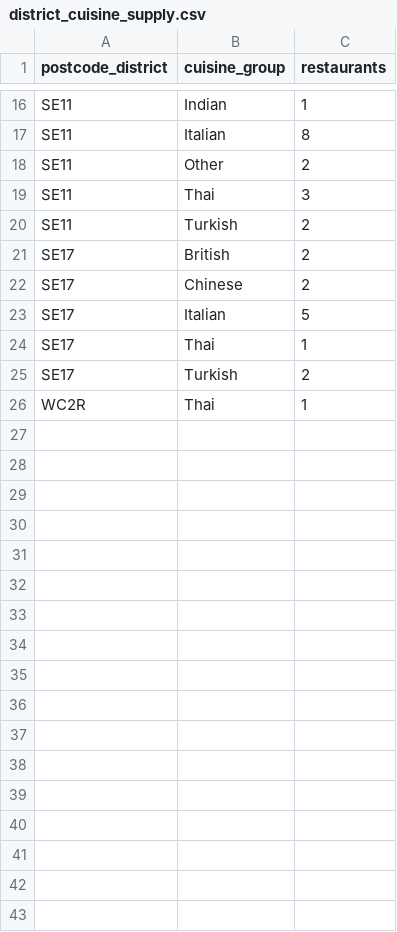
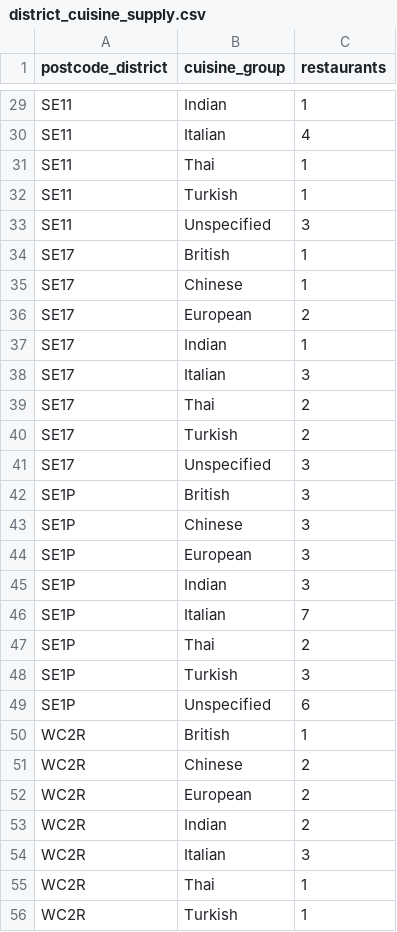
Before and after one commit to AdrielAu/PlotLuck, a CSV file: data/sample/district_cuisine_supply.csv, drawn as a sheet; only a part is shown, gaps mark what is left out; removed rows and columns are numbered as before the commit, all else as after; the diff covers the shown part only; the diff names each change by its address in the sheet, - before the commit and + after, or states it on an @@ line.

```diff
--- a/data/sample/district_cuisine_supply.csv
+++ b/data/sample/district_cuisine_supply.csv
-C30 (restaurants): 8
+C30 (restaurants): 4
-row 18: SE11 | Other | 2
-C31 (restaurants): 3
+C31 (restaurants): 1
-C32 (restaurants): 2
+C32 (restaurants): 1
+row 33: SE11 | Unspecified | 3
-C34 (restaurants): 2
+C34 (restaurants): 1
+row 35: SE17 | Chinese | 1
-B36 (cuisine_group): Chinese
+B36 (cuisine_group): European
+row 37: SE17 | Indian | 1
-C38 (restaurants): 5
+C38 (restaurants): 3
-C39 (restaurants): 1
+C39 (restaurants): 2
+row 41: SE17 | Unspecified | 3
+row 42: SE1P | British | 3
+row 43: SE1P | Chinese | 3
+row 44: SE1P | European | 3
+row 45: SE1P | Indian | 3
+row 46: SE1P | Italian | 7
+row 47: SE1P | Thai | 2
+row 48: SE1P | Turkish | 3
+row 49: SE1P | Unspecified | 6
+row 50: WC2R | British | 1
+row 51: WC2R | Chinese | 2
+row 52: WC2R | European | 2
+row 53: WC2R | Indian | 2
+row 54: WC2R | Italian | 3
+row 56: WC2R | Turkish | 1
```
Also changed, not shown: 15 added rows, 1 removed row and 13 edited cells elsewhere in this file, data/sample/districts.csv, data/sample/restaurants.csv, 13 other files.
